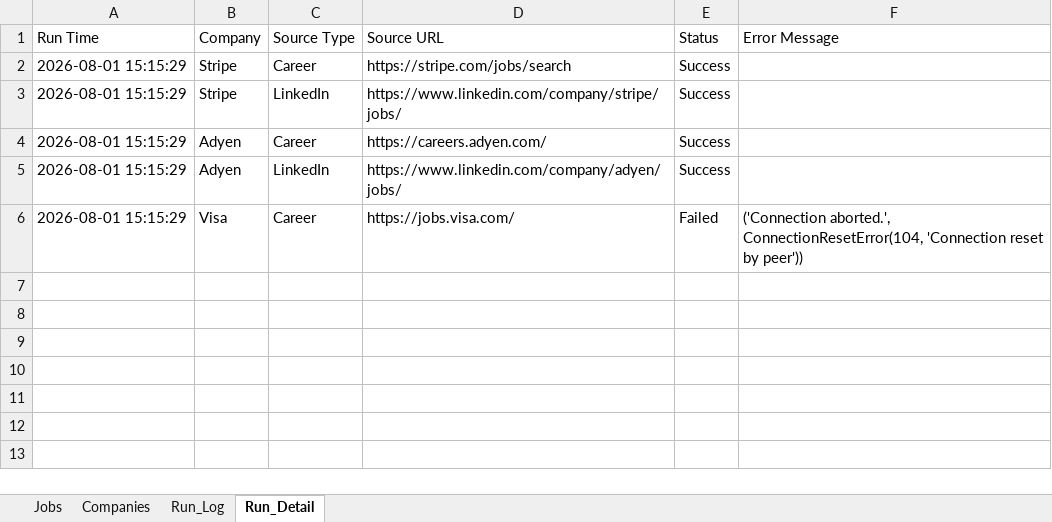
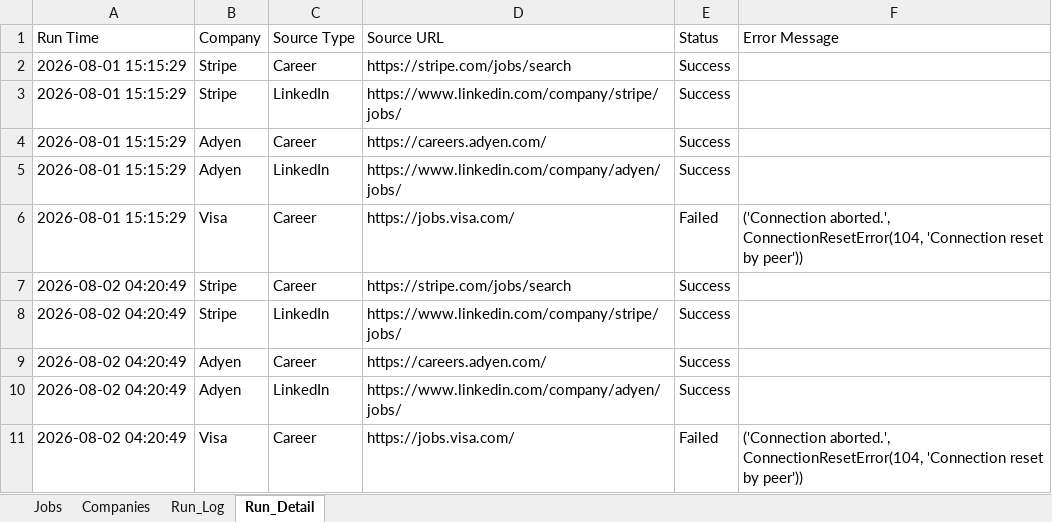
Before and after one commit to sabrinahan93-byte/PCIP, an Excel workbook: output/Job_Dashboard.xlsx, sheet Run_Detail, drawn as a sheet; values as stored, in another font and other column widths than the file's, no borders; the diff names each change by its address in the sheet, - before the commit and + after, or states it on an @@ line.

```diff
--- a/output/Job_Dashboard.xlsx (sheet Run_Detail)
+++ b/output/Job_Dashboard.xlsx (sheet Run_Detail)
+row 7: 2026-08-02 04:20:49 | Stripe | Career | https://stripe.com/jobs/search | Success
+row 8: 2026-08-02 04:20:49 | Stripe | LinkedIn | https://www.linkedin.com/company/stripe/jobs/ | Success
+row 9: 2026-08-02 04:20:49 | Adyen | Career | https://careers.adyen.com/ | Success
+row 10: 2026-08-02 04:20:49 | Adyen | LinkedIn | https://www.linkedin.com/company/adyen/jobs/ | Success
+row 11: 2026-08-02 04:20:49 | Visa | Career | https://jobs.visa.com/ | Failed | ('Connection aborted.', ConnectionResetError(104, 'Connection reset by peer'))
```
Also changed, not shown: sheet Jobs, sheet Run_Log, sheet Companies.
